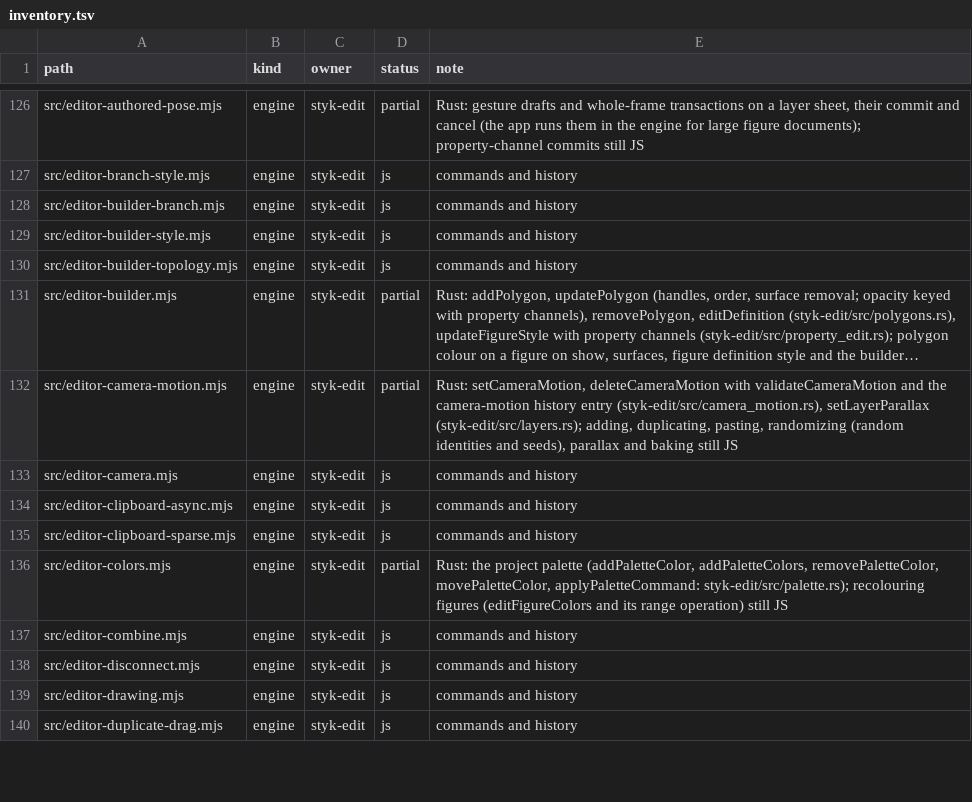
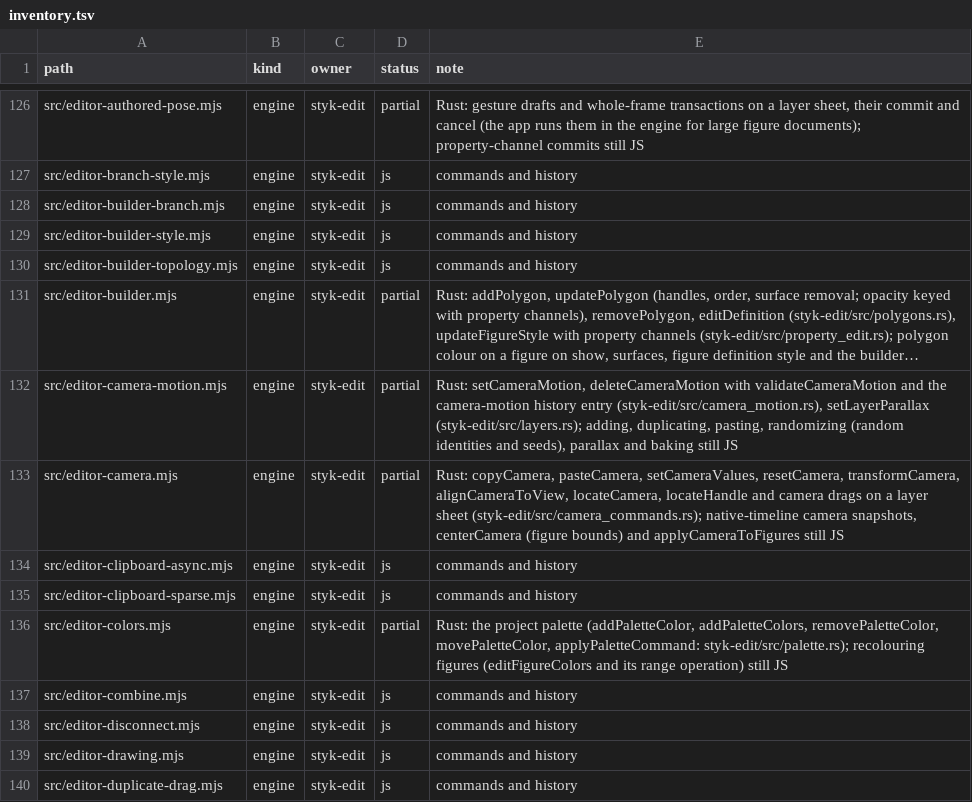
Before and after one commit to Belligerently/StykAnimate-App, a TSV file: engine/inventory.tsv, drawn as a sheet; only a part is shown, gaps mark what is left out; long unchanged cells end in …; the diff names each change by its address in the sheet, - before the commit and + after, or states it on an @@ line.

```diff
--- a/engine/inventory.tsv
+++ b/engine/inventory.tsv
-D133 (status): js
+D133 (status): partial
-E133 (note): commands and history
+E133 (note): Rust: copyCamera, pasteCamera, setCameraValues, resetCamera, transformCamera, alignCameraToView, locateCamera, locateHandle and camera drags on a layer sheet (styk-edit/src/camera_commands.rs); native-timeline camera snapshots, centerCamera (figure bounds) and applyCameraToFigures still JS
```
Also changed, not shown: 16 other files.
